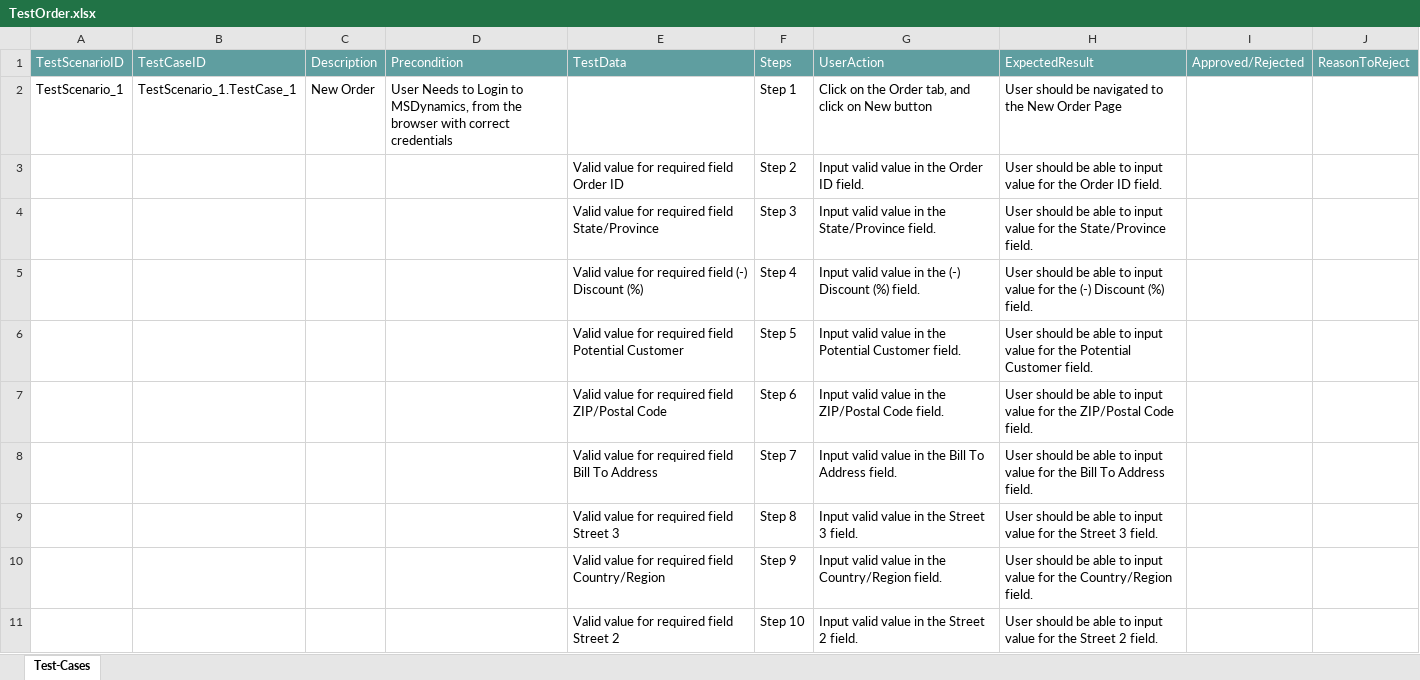
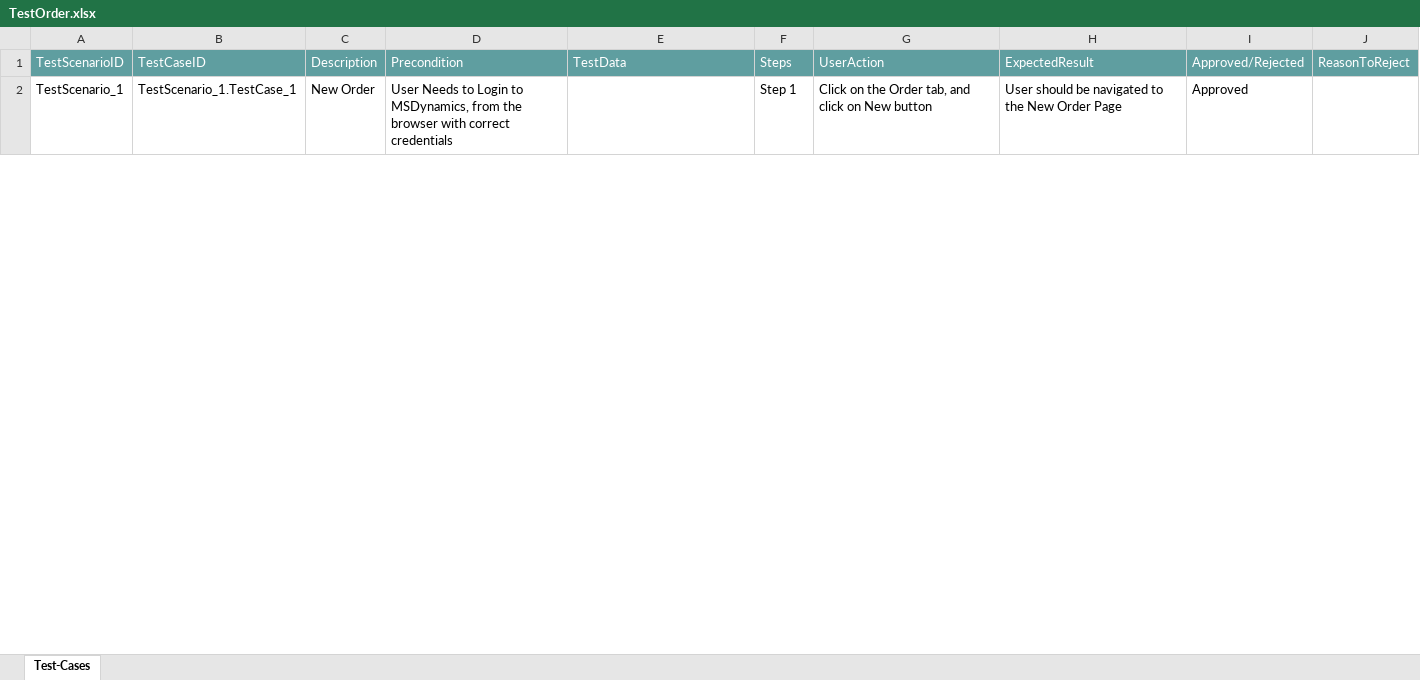
Before and after one commit to ShaikMohamedIrfan/test_msd, an Excel workbook: TestOrder.xlsx, sheet Test-Cases, drawn as a sheet; only a part is shown; values as stored, in another font and other column widths than the file's, no borders; table styles not drawn; the diff covers the shown part only; the diff names each change by its address in the sheet, - before the commit and + after, or states it on an @@ line.

Commit message:
Add files via upload

```diff
--- a/TestOrder.xlsx (sheet Test-Cases)
+++ b/TestOrder.xlsx (sheet Test-Cases)
-I2: (empty)
+I2: Approved
@@ row 3 hidden:  |  |  |  | Valid value for required field Order ID | Step 2 | Input valid value in the Order ID field. | User should be able to input value for the Order ID field. @@
@@ row 4 hidden:  |  |  |  | Valid value for required field State/Province | Step 3 | Input valid value in the State/Province field. | User should be able to input value for the State/Province field. @@
@@ row 5 hidden:  |  |  |  | Valid value for required field (-) Discount (%) | Step 4 | Input valid value in the (-) Discount (%) field. | User should be able to input value for the (-) Discount (%) field. @@
@@ row 6 hidden:  |  |  |  | Valid value for required field Potential Customer | Step 5 | Input valid value in the Potential Customer field. | User should be able to input value for the Potential Customer field. @@
@@ row 7 hidden:  |  |  |  | Valid value for required field ZIP/Postal Code | Step 6 | Input valid value in the ZIP/Postal Code field. | User should be able to input value for the ZIP/Postal Code field. @@
@@ row 8 hidden:  |  |  |  | Valid value for required field Bill To Address | Step 7 | Input valid value in the Bill To Address field. | User should be able to input value for the Bill To Address field. @@
@@ row 9 hidden:  |  |  |  | Valid value for required field Street 3 | Step 8 | Input valid value in the Street 3 field. | User should be able to input value for the Street 3 field. @@
@@ row 10 hidden:  |  |  |  | Valid value for required field Country/Region | Step 9 | Input valid value in the Country/Region field. | User should be able to input value for the Country/Region field. @@
@@ row 11 hidden:  |  |  |  | Valid value for required field Street 2 | Step 10 | Input valid value in the Street 2 field. | User should be able to input value for the Street 2 field. @@
```
Also changed, not shown: 68 hidden or unhidden rows and 3 edited cells elsewhere in this sheet.
